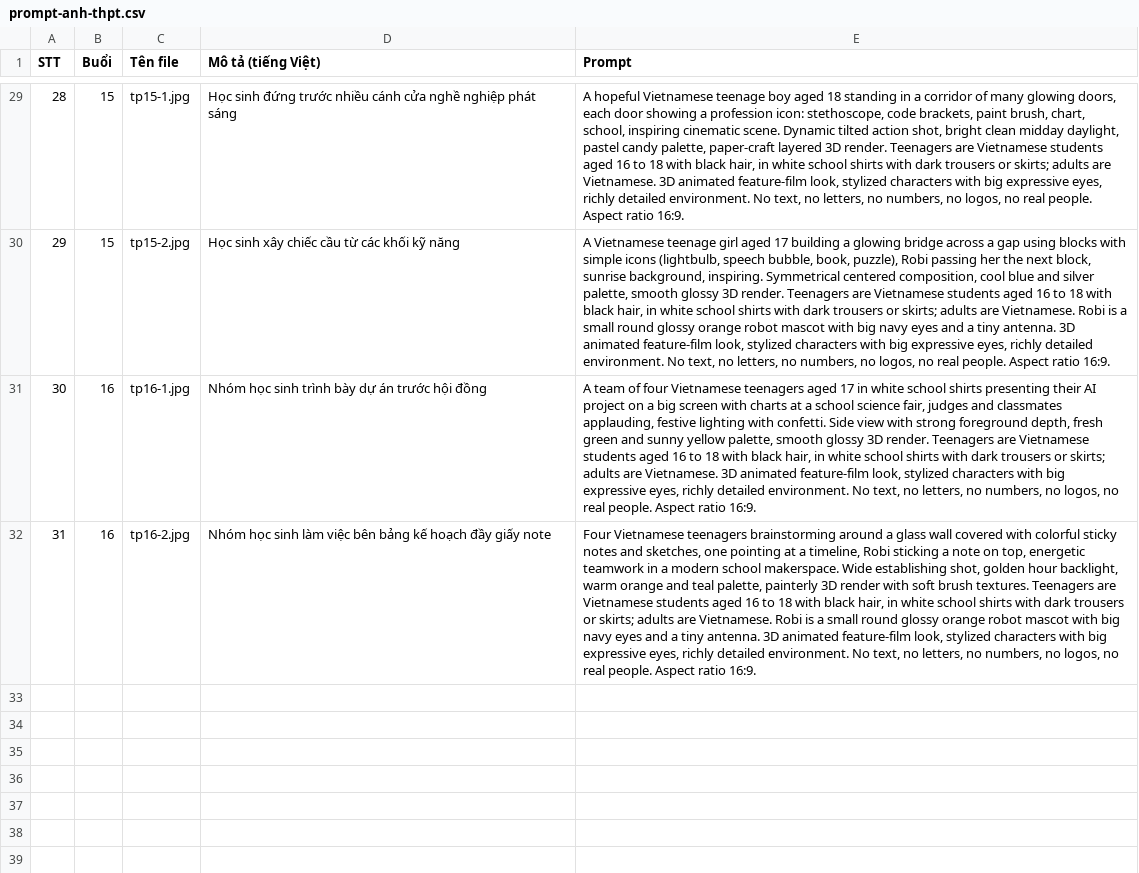
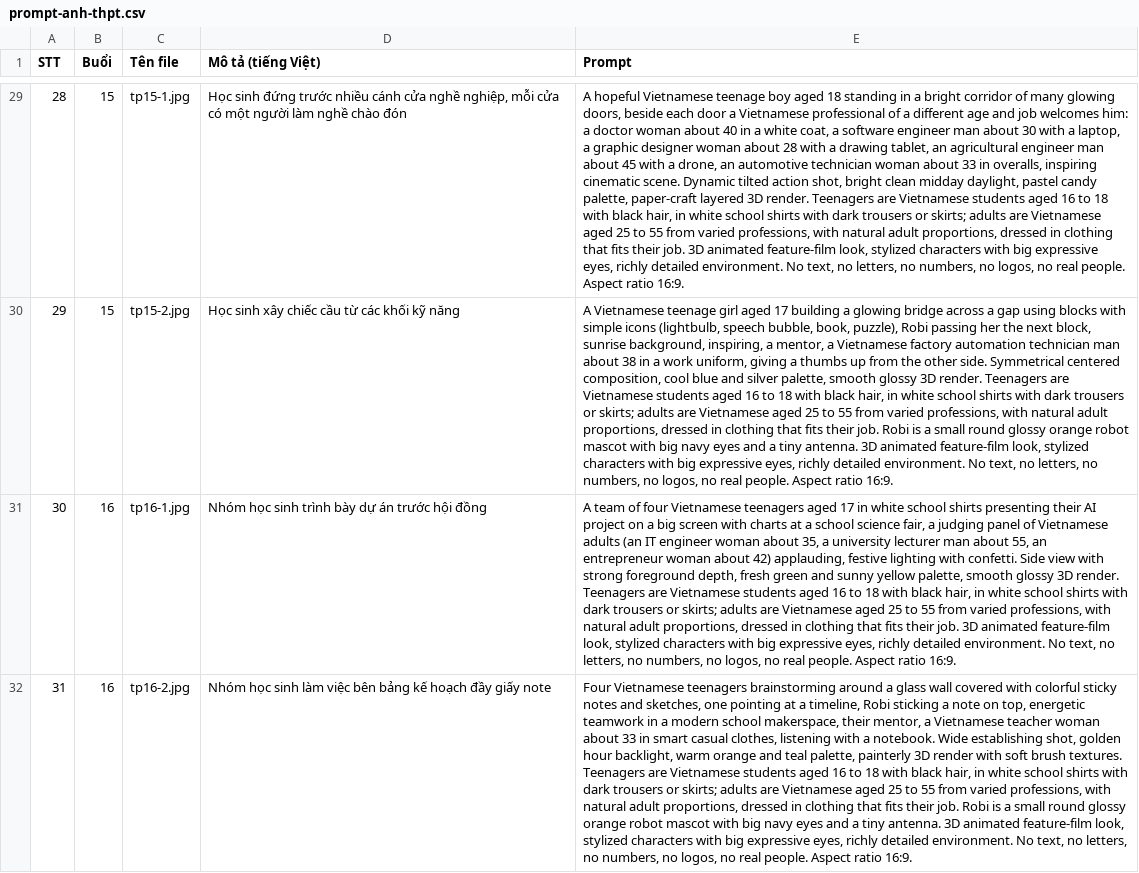
Before and after one commit to phongishop86/plt-aiedu, a CSV file: docs/prompt-anh-thpt.csv, drawn as a sheet; only a part is shown, gaps mark what is left out; the diff covers the shown part only; the diff names each change by its address in the sheet, - before the commit and + after, or states it on an @@ line.

```diff
--- a/docs/prompt-anh-thpt.csv
+++ b/docs/prompt-anh-thpt.csv
-D29 (Mô tả (tiếng Việt)): …cửa nghề nghiệp phát sáng
+D29 (Mô tả (tiếng Việt)): …cửa nghề nghiệp, mỗi cửa có một người làm nghề chào đón
-E29 (Prompt): …in a corridor of many glowing doors, each door showing a profession icon: stethoscope, code brackets, paint brush, chart, school, inspiring cinematic scene. Dynamic tilted action shot, bright clean midday daylight, pastel candy palette, paper-craft layered 3D render. Teenagers are Vietnamese students aged 16 to 18 with black hair, in white school shirts with dark trousers or skirts; adults are Vietnamese. 3D animated…
+E29 (Prompt): …in a bright corridor of many glowing doors, beside each door a Vietnamese professional of a different age and job welcomes him: a doctor woman about 40 in a white coat, a software engineer man about 30 with a laptop, a graphic designer woman about 28 with a drawing tablet, an agricultural engineer man about 45 with a drone, an automotive technician woman about 33 in overalls, inspiring cinematic scene. Dynamic tilted action shot, bright clean midday daylight, pastel candy palette, paper-craft layered 3D render. Teenagers are Vietnamese students aged 16 to 18 with black hair, in white school shirts with dark trousers or skirts; adults are Vietnamese aged 25 to 55 from varied professions, with natural adult proportions, dressed in clothing that fits their job. 3D animated…
-E30 (Prompt): …sunrise background, inspiring. Symmetrical centered composition, cool blue and silver palette, smooth glossy 3D render. Teenagers are Vietnamese students aged 16 to 18 with black hair, in white school shirts with dark trousers or skirts; adults are Vietnamese. Robi is…
+E30 (Prompt): …sunrise background, inspiring, a mentor, a Vietnamese factory automation technician man about 38 in a work uniform, giving a thumbs up from the other side. Symmetrical centered composition, cool blue and silver palette, smooth glossy 3D render. Teenagers are Vietnamese students aged 16 to 18 with black hair, in white school shirts with dark trousers or skirts; adults are Vietnamese aged 25 to 55 from varied professions, with natural adult proportions, dressed in clothing that fits their job. Robi is…
-E31 (Prompt): …science fair, judges and classmates applauding, festive lighting with confetti. Side view with strong foreground depth, fresh green and sunny yellow palette, smooth glossy 3D render. Teenagers are Vietnamese students aged 16 to 18 with black hair, in white school shirts with dark trousers or skirts; adults are Vietnamese. 3D animated…
+E31 (Prompt): …science fair, a judging panel of Vietnamese adults (an IT engineer woman about 35, a university lecturer man about 55, an entrepreneur woman about 42) applauding, festive lighting with confetti. Side view with strong foreground depth, fresh green and sunny yellow palette, smooth glossy 3D render. Teenagers are Vietnamese students aged 16 to 18 with black hair, in white school shirts with dark trousers or skirts; adults are Vietnamese aged 25 to 55 from varied professions, with natural adult proportions, dressed in clothing that fits their job. 3D animated…
-E32 (Prompt): …modern school makerspace. Wide establishing shot, golden hour backlight, warm orange and teal palette, painterly 3D render with soft brush textures. Teenagers are Vietnamese students aged 16 to 18 with black hair, in white school shirts with dark trousers or skirts; adults are Vietnamese. Robi is…
+E32 (Prompt): …modern school makerspace, their mentor, a Vietnamese teacher woman about 33 in smart casual clothes, listening with a notebook. Wide establishing shot, golden hour backlight, warm orange and teal palette, painterly 3D render with soft brush textures. Teenagers are Vietnamese students aged 16 to 18 with black hair, in white school shirts with dark trousers or skirts; adults are Vietnamese aged 25 to 55 from varied professions, with natural adult proportions, dressed in clothing that fits their job. Robi is…
```
Also changed, not shown: 27 edited cells elsewhere in this file, 4 other files.
